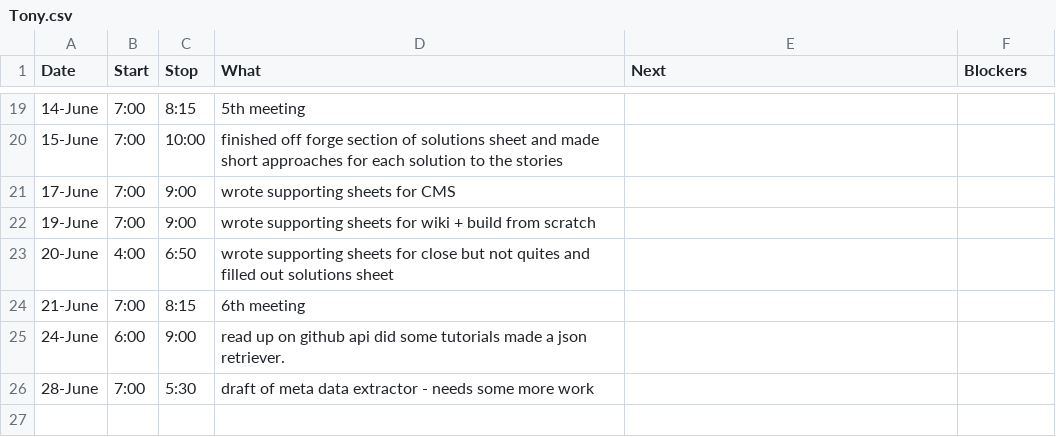
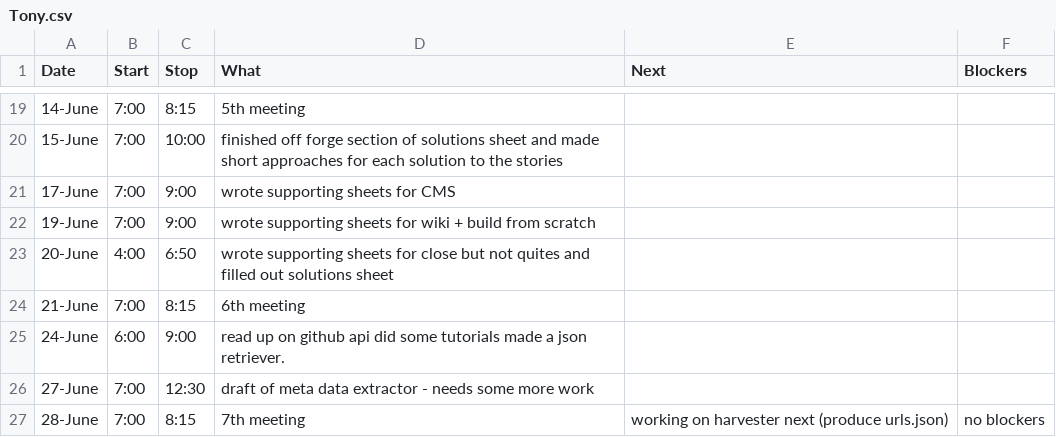
Before and after one commit to StoneyJackson/mothership, a CSV file: TimeLogs/Tony.csv, drawn as a sheet; only a part is shown, gaps mark what is left out.

Commit message:
Update Tony.csv

```diff
--- a/TimeLogs/Tony.csv
+++ b/TimeLogs/Tony.csv
@@ -25,2 +25,3 @@ Date,Start,Stop,What,Next,Blockers
 24-June, 6:00, 9:00, read up on github api did some tutorials made a json retriever.,,
-28-June, 7:00, 5:30, draft of meta data extractor - needs some more work,,
+27-June, 7:00, 12:30, draft of meta data extractor - needs some more work,,
+28-June, 7:00, 8:15, 7th meeting, working on harvester next (produce urls.json), no blockers
```
